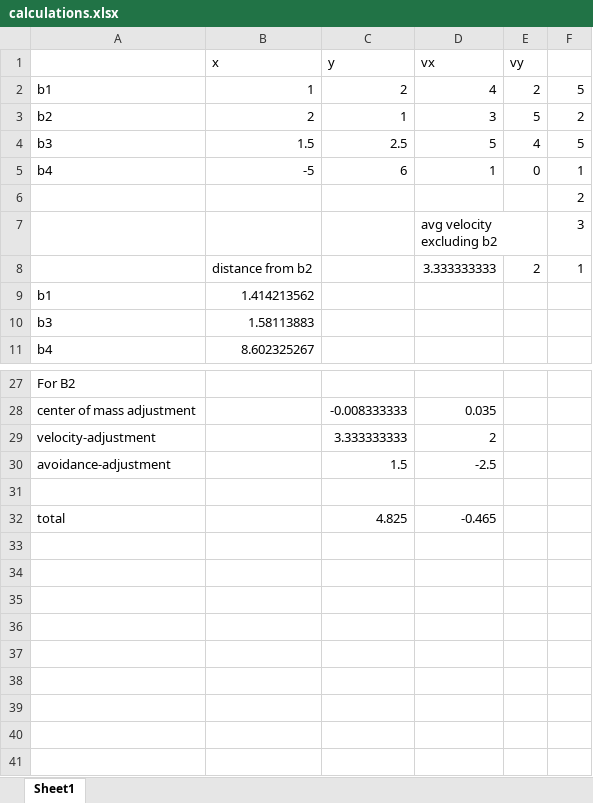
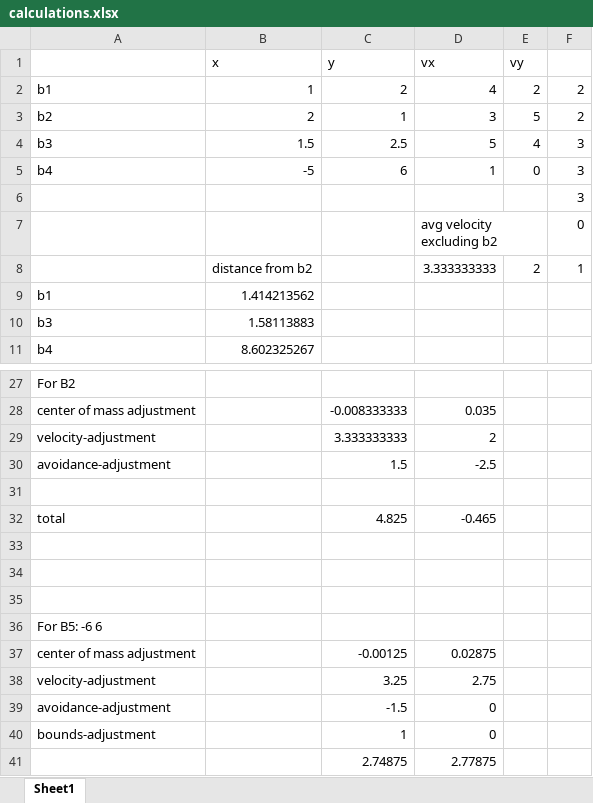
Before and after one commit to scottwshaw/Boids, an Excel workbook: etc/calculations.xlsx, sheet Sheet1, drawn as a sheet; only a part is shown, gaps mark what is left out; values as stored, in another font and other column widths than the file's, no borders; charts and pictures not drawn; the diff names each change by its address in the sheet, - before the commit and + after, or states it on an @@ line.

```diff
--- a/etc/calculations.xlsx (sheet Sheet1)
+++ b/etc/calculations.xlsx (sheet Sheet1)
-F2: 5
+F2: 2
-F4: 5
+F4: 3
-F5: 1
+F5: 3
-F6: 2
+F6: 3
-F7: 3
+F7: 0
+row 33: (empty)
+row 34: (empty)
+row 35: (empty)
+row 36: For B5: -6 6
+row 37: center of mass adjustment |  | -0.00125 | 0.02875
+row 38: velocity-adjustment |  | 3.25 | 2.75
+row 39: avoidance-adjustment |  | -1.5 | 0
+row 40: bounds-adjustment |  | 1 | 0
+row 41:  |  | 2.74875 | 2.77875
```
Also changed, not shown: 4 other files.
